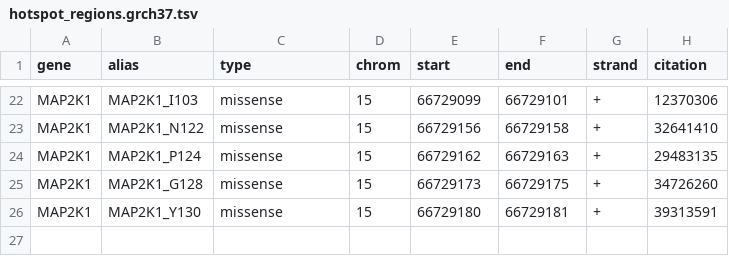
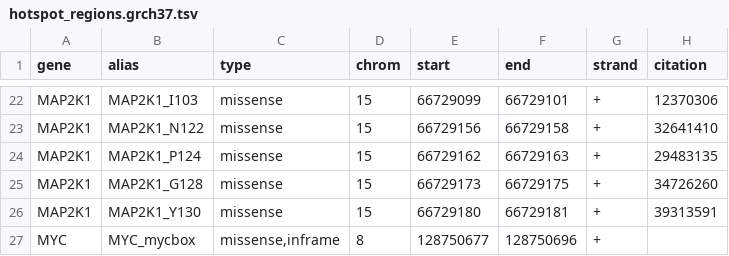
Before and after one commit to morinlab/GAMBLR.utils, a TSV file: inst/extdata/hotspot_regions.grch37.tsv, drawn as a sheet; only a part is shown, gaps mark what is left out; the diff names each change by its address in the sheet, - before the commit and + after, or states it on an @@ line.

```diff
--- a/inst/extdata/hotspot_regions.grch37.tsv
+++ b/inst/extdata/hotspot_regions.grch37.tsv
+row 27: MYC | MYC_mycbox | missense,inframe | 8 | 128750677 | 128750696 | +
```
Also changed, not shown: 1 other file.
